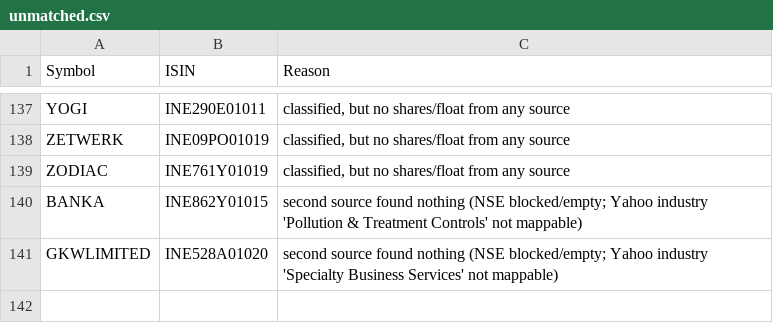
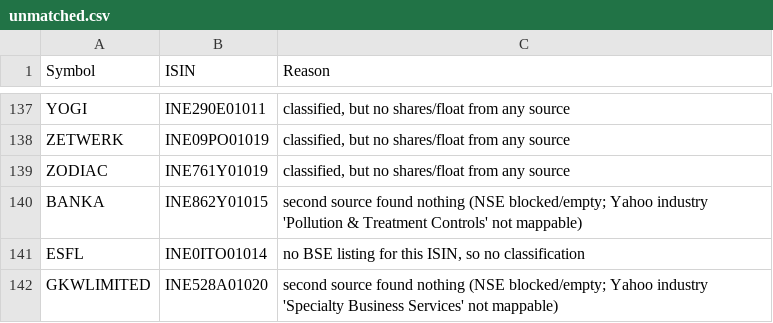
Before and after one commit to VarunNeel/alphatrace, a CSV file: fundamentals/unmatched.csv, drawn as a sheet; only a part is shown, gaps mark what is left out; the diff names each change by its address in the sheet, - before the commit and + after, or states it on an @@ line.

```diff
--- a/fundamentals/unmatched.csv
+++ b/fundamentals/unmatched.csv
+row 141: ESFL | INE0ITO01014 | no BSE listing for this ISIN, so no classification
```
Also changed, not shown: fundamentals/universe.csv, ohlcv/new/NEW_OHLCV.csv, 2 other files.
